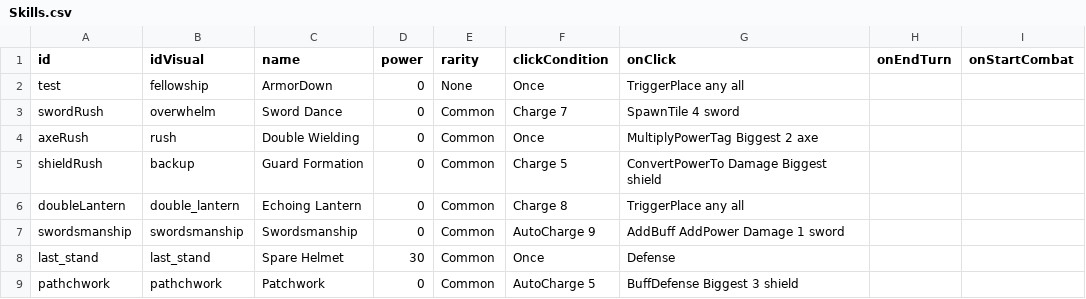
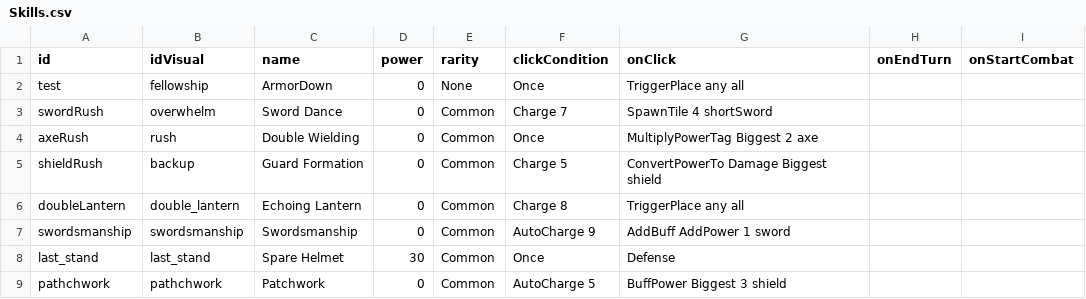
Before and after one commit to beneficii/blocks-puzzle-rpg, a CSV file: Assets/Game/Resources/CSVTables/Skills.csv, drawn as a sheet.

```diff
--- a/Assets/Game/Resources/CSVTables/Skills.csv
+++ b/Assets/Game/Resources/CSVTables/Skills.csv
@@ -2,3 +2,3 @@ id,idVisual,name,power,rarity,clickCondition,onClick,onEndTurn,onStartCombat
 test,fellowship,ArmorDown,0,None,Once,TriggerPlace any all,,
-swordRush,overwhelm,Sword Dance,0,Common,Charge 7,SpawnTile 4 sword,,
+swordRush,overwhelm,Sword Dance,0,Common,Charge 7,SpawnTile 4 shortSword,,
 axeRush,rush,Double Wielding,0,Common,Once,MultiplyPowerTag Biggest 2 axe,,
@@ -6,4 +6,4 @@ shieldRush,backup,Guard Formation,0,Common,Charge 5,ConvertPowerTo Damage Bigges
 doubleLantern,double_lantern,Echoing Lantern,0,Common,Charge 8,TriggerPlace any all,,
-swordsmanship,swordsmanship,Swordsmanship,0,Common,AutoCharge 9,AddBuff AddPower Damage 1 sword,,
+swordsmanship,swordsmanship,Swordsmanship,0,Common,AutoCharge 9,AddBuff AddPower 1 sword,,
 last_stand,last_stand,Spare Helmet,30,Common,Once,Defense,,
-pathchwork,pathchwork,Patchwork,0,Common,AutoCharge 5,BuffDefense Biggest 3 shield,,
+pathchwork,pathchwork,Patchwork,0,Common,AutoCharge 5,BuffPower Biggest 3 shield,,
```
Also changed, not shown: Assets/Game/Resources/CSVTables/Dialogs.csv, Assets/Game/Resources/CSVTables/Stages.csv, 39 other files.
